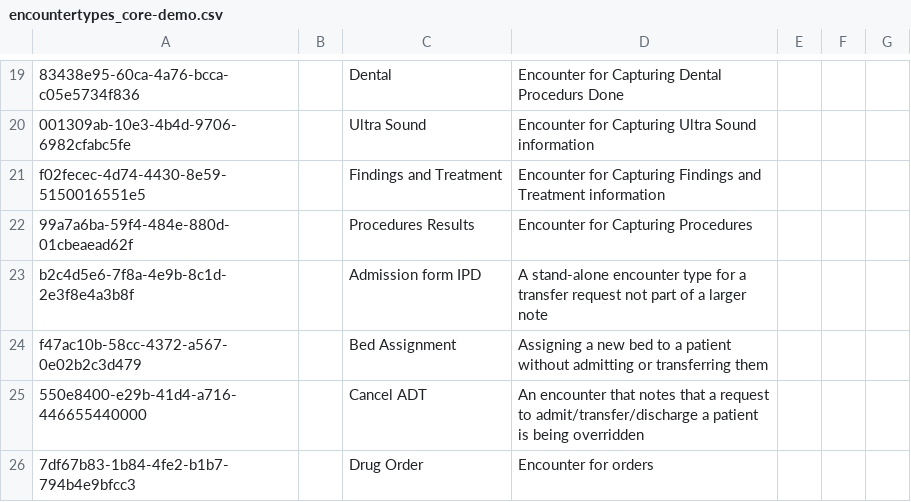
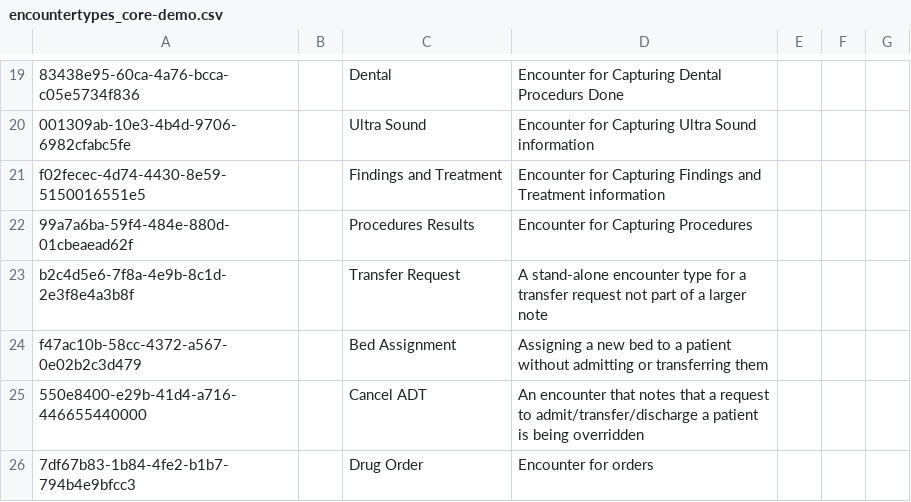
Before and after one commit to Michaelndula/eHospital2.0, a CSV file: distro/configuration/encountertypes/encountertypes_core-demo.csv, drawn as a sheet; only a part is shown, gaps mark what is left out.

Commit message:
(fix) Facility Issues - Ward Management, Concepts, Frontend Configurations

```diff
--- a/distro/configuration/encountertypes/encountertypes_core-demo.csv
+++ b/distro/configuration/encountertypes/encountertypes_core-demo.csv
@@ -22,3 +22,3 @@ f02fecec-4d74-4430-8e59-5150016551e5,,Findings and Treatment,Encounter for Captu
 99a7a6ba-59f4-484e-880d-01cbeaead62f,,Procedures Results,Encounter for Capturing Procedures,,,
-b2c4d5e6-7f8a-4e9b-8c1d-2e3f8e4a3b8f,,Admission form IPD,A stand-alone encounter type for a transfer request not part of a larger note,,,
+b2c4d5e6-7f8a-4e9b-8c1d-2e3f8e4a3b8f,,Transfer Request,A stand-alone encounter type for a transfer request not part of a larger note,,,
 f47ac10b-58cc-4372-a567-0e02b2c3d479,,Bed Assignment,Assigning a new bed to a patient without admitting or transferring them,,,
```
Also changed, not shown: 6 other files.
